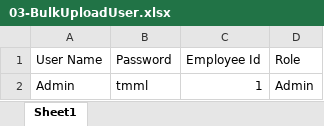
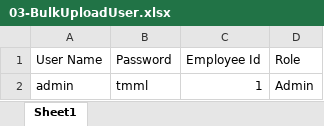
Before and after one commit to shwetahatwar/TMML-Server, an Excel workbook: documents/templates/bulk-upload/03-BulkUploadUser.xlsx, sheet Sheet1, drawn as a sheet; values as stored, in another font and other column widths than the file's, no borders; the diff names each change by its address in the sheet, - before the commit and + after, or states it on an @@ line.

```diff
--- a/documents/templates/bulk-upload/03-BulkUploadUser.xlsx (sheet Sheet1)
+++ b/documents/templates/bulk-upload/03-BulkUploadUser.xlsx (sheet Sheet1)
-A2 (User Name): Admin
+A2 (User Name): admin
```
Also changed, not shown: 1 other file.
